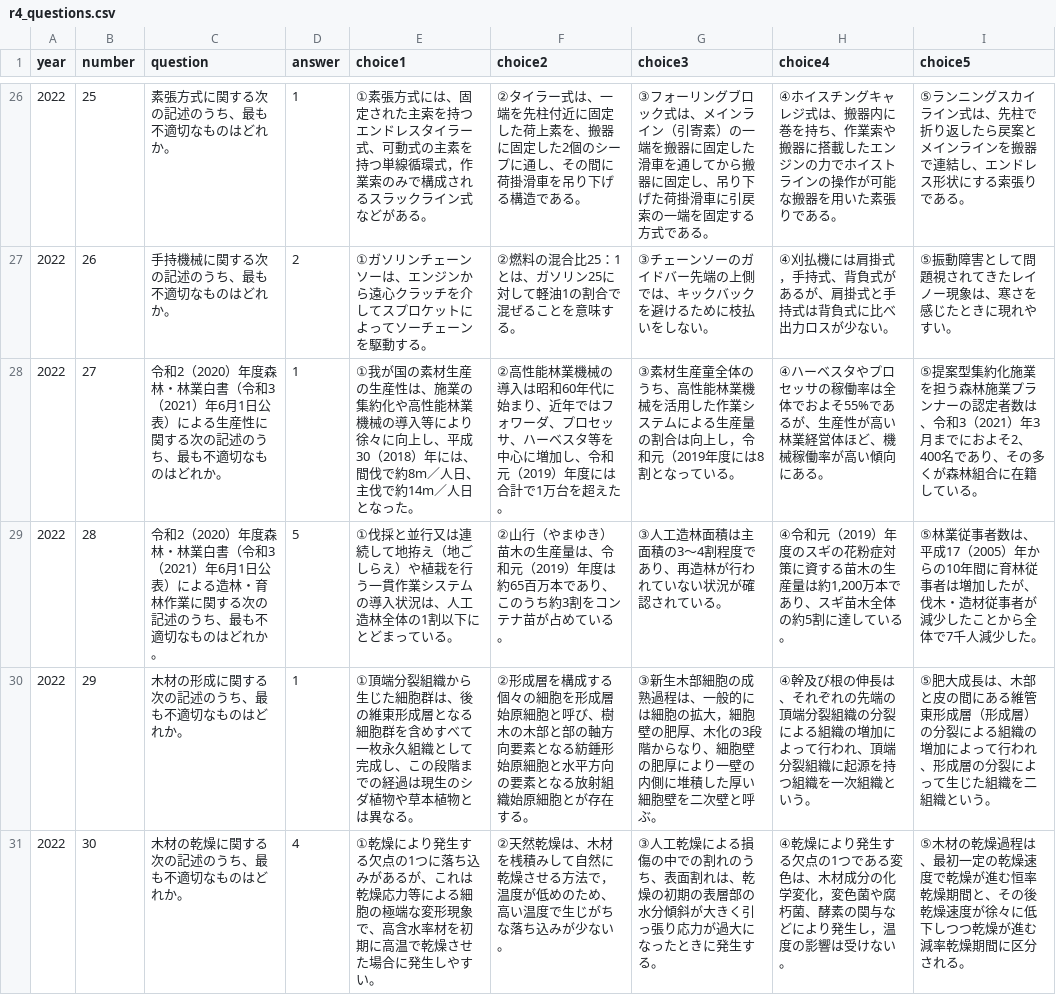
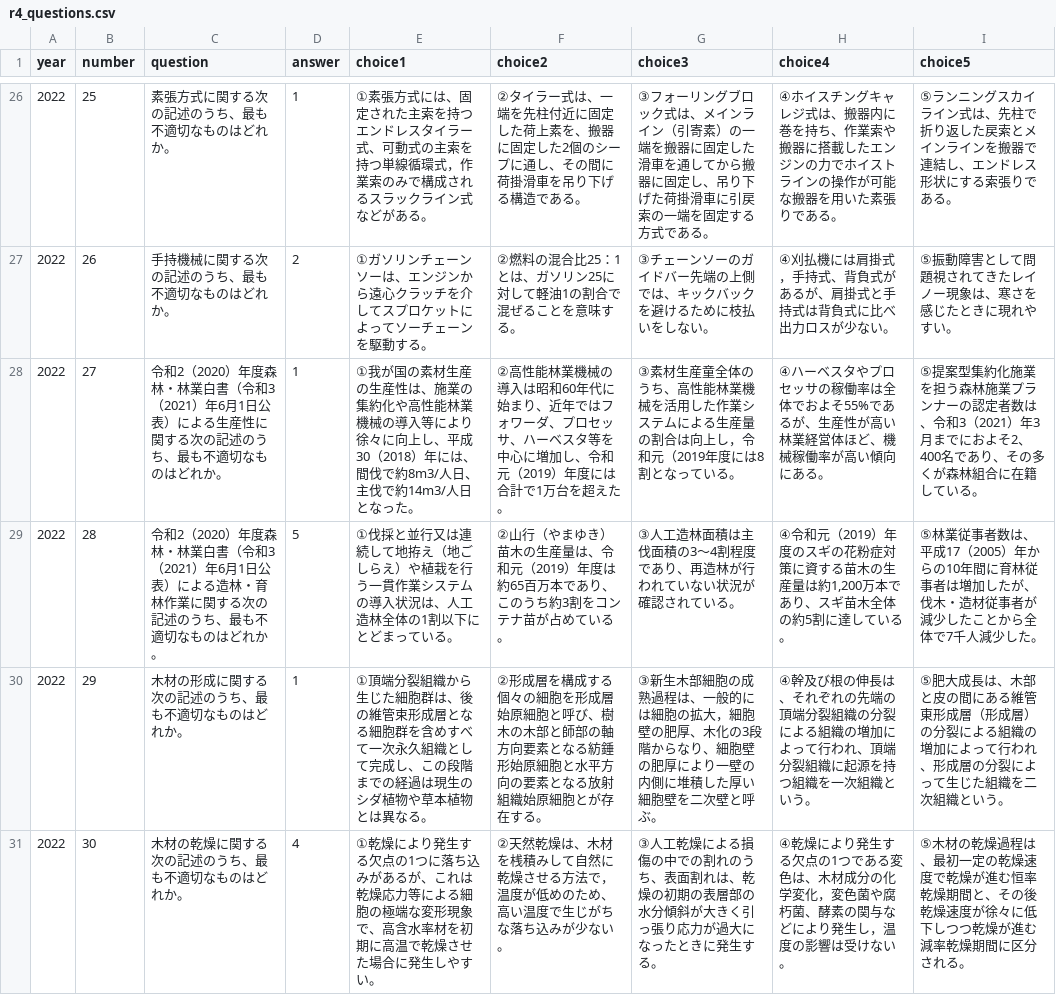
Before and after one commit to wataru1010koga-eng/expl-past-exam, a CSV file: content/r4/r4_questions.csv, drawn as a sheet; only a part is shown, gaps mark what is left out; the diff covers the shown part only.

```diff
--- a/content/r4/r4_questions.csv
+++ b/content/r4/r4_questions.csv
@@ -26,6 +30,6 @@
-"2022","25","素張方式に関する次の記述のうち、最も不適切なものはどれか。","1","①素張方式には、固定された主索を持つエンドレスタイラー式、可動式の主素を持つ単線循環式，作業索のみで構成されるスラックライン式などがある。","②タイラー式は、一端を先柱付近に固定した荷上素を、搬器に固定した2個のシープに通し、その間に荷掛滑車を吊り下げる構造である。","③フォーリングブロック式は、メインライン（引寄素）の一端を搬器に固定した滑車を通してから搬器に固定し、吊り下げた荷掛滑車に引戻索の一端を固定する方式である。","④ホイスチングキャレジ式は、搬器内に巻を持ち、作業索や搬器に搭載したエンジンの力でホイストラインの操作が可能な搬器を用いた素張りである。","⑤ランニングスカイライン式は、先柱で折り返したら戻案とメインラインを搬器で連結し、エンドレス形状にする索張りである。"
+"2022","25","素張方式に関する次の記述のうち、最も不適切なものはどれか。","1","①素張方式には、固定された主索を持つエンドレスタイラー式、可動式の主索を持つ単線循環式，作業索のみで構成されるスラックライン式などがある。","②タイラー式は、一端を先柱付近に固定した荷上素を、搬器に固定した2個のシープに通し、その間に荷掛滑車を吊り下げる構造である。","③フォーリングブロック式は、メインライン（引寄素）の一端を搬器に固定した滑車を通してから搬器に固定し、吊り下げた荷掛滑車に引戻索の一端を固定する方式である。","④ホイスチングキャレジ式は、搬器内に巻を持ち、作業索や搬器に搭載したエンジンの力でホイストラインの操作が可能な搬器を用いた素張りである。","⑤ランニングスカイライン式は、先柱で折り返した戻索とメインラインを搬器で連結し、エンドレス形状にする索張りである。"
 "2022","26","手持機械に関する次の記述のうち、最も不適切なものはどれか。","2","①ガソリンチェーンソーは、エンジンから遠心クラッチを介してスプロケットによってソーチェーンを駆動する。","②燃料の混合比25：1とは、ガソリン25に対して軽油1の割合で混ぜることを意味する。","③チェーンソーのガイドバー先端の上側では、キックバックを避けるために枝払いをしない。","④刈払機には肩掛式，手持式、背負式があるが、肩掛式と手持式は背負式に比べ出力ロスが少ない。","⑤振動障害として問題視されてきたレイノー現象は、寒さを感じたときに現れやすい。"
-"2022","27","令和2（2020）年度森林・林業白書（令和3（2021）年6月1日公表）による生産性に関する次の記述のうち、最も不適切なものはどれか。","1","①我が国の素材生産の生産性は、施業の集約化や高性能林業機械の導入等により徐々に向上し、平成30（2018）年には、間伐で約8m／人日、主伐で約14m／人日となった。","②高性能林業機械の導入は昭和60年代に始まり、近年ではフォワーダ、プロセッサ、ハーベスタ等を中心に増加し、令和元（2019）年度には合計で1万台を超えた。","③素材生産童全体のうち、高性能林業機械を活用した作業システムによる生産量の割合は向上し，令和元（2019年度には8割となっている。","④ハーベスタやプロセッサの稼働率は全体でおよそ55%であるが、生産性が高い林業経営体ほど、機械稼働率が高い傾向にある。","⑤提案型集約化施業を担う森林施業プランナーの認定者数は、令和3（2021）年3月までにおよそ2、400名であり、その多くが森林組合に在籍している。"
-"2022","28","令和2（2020）年度森林・林業白書（令和3（2021）年6月1日公表）による造林・育林作業に関する次の記述のうち、最も不適切なものはどれか。","5","①伐採と並行又は連続して地拵え（地ごしらえ）や植栽を行う一貫作業システムの導入状況は、人工造林全体の1割以下にとどまっている。","②山行（やまゆき）苗木の生産量は、令和元（2019）年度は約65百万本であり、このうち約3割をコンテナ苗が占めている。","③人工造林面積は主面積の3～4割程度であり、再造林が行われていない状況が確認されている。","④令和元（2019）年度のスギの花粉症対策に資する苗木の生産量は約1,200万本であり、スギ苗木全体の約5割に達している。","⑤林業従事者数は、平成17（2005）年からの10年間に育林従事者は増加したが、伐木・造材従事者が減少したことから全体で7千人減少した。"
-"2022","29","木材の形成に関する次の記述のうち、最も不適切なものはどれか。","1","①頂端分裂組織から生じた細胞群は、後の維東形成層となる細胞群を含めすべて一枚永久組織として完成し、この段階までの経過は現生のシダ植物や草本植物とは異なる。","②形成層を構成する個々の細胞を形成層始原細胞と呼び、樹木の木部と部の軸方向要素となる紡錘形始原細胞と水平方向の要素となる放射組織始原細胞とが存在する。","③新生木部細胞の成熟過程は、一般的には細胞の拡大，細胞壁の肥厚、木化の3段階からなり、細胞壁の肥厚により一壁の内側に堆積した厚い細胞壁を二次壁と呼ぶ。","④幹及び根の伸長は、それぞれの先端の頂端分裂組織の分裂による組織の増加によって行われ、頂端分裂組織に起源を持つ組織を一次組織という。","⑤肥大成長は、木部と皮の間にある維管東形成層（形成層）の分裂による組織の増加によって行われ、形成層の分裂によって生じた組織を二組織という。"
+"2022","27","令和2（2020）年度森林・林業白書（令和3（2021）年6月1日公表）による生産性に関する次の記述のうち、最も不適切なものはどれか。","1","①我が国の素材生産の生産性は、施業の集約化や高性能林業機械の導入等により徐々に向上し、平成30（2018）年には、間伐で約8m3/人日、主伐で約14m3/人日となった。","②高性能林業機械の導入は昭和60年代に始まり、近年ではフォワーダ、プロセッサ、ハーベスタ等を中心に増加し、令和元（2019）年度には合計で1万台を超えた。","③素材生産童全体のうち、高性能林業機械を活用した作業システムによる生産量の割合は向上し，令和元（2019年度には8割となっている。","④ハーベスタやプロセッサの稼働率は全体でおよそ55%であるが、生産性が高い林業経営体ほど、機械稼働率が高い傾向にある。","⑤提案型集約化施業を担う森林施業プランナーの認定者数は、令和3（2021）年3月までにおよそ2、400名であり、その多くが森林組合に在籍している。"
+"2022","28","令和2（2020）年度森林・林業白書（令和3（2021）年6月1日公表）による造林・育林作業に関する次の記述のうち、最も不適切なものはどれか。","5","①伐採と並行又は連続して地拵え（地ごしらえ）や植栽を行う一貫作業システムの導入状況は、人工造林全体の1割以下にとどまっている。","②山行（やまゆき）苗木の生産量は、令和元（2019）年度は約65百万本であり、このうち約3割をコンテナ苗が占めている。","③人工造林面積は主伐面積の3～4割程度であり、再造林が行われていない状況が確認されている。","④令和元（2019）年度のスギの花粉症対策に資する苗木の生産量は約1,200万本であり、スギ苗木全体の約5割に達している。","⑤林業従事者数は、平成17（2005）年からの10年間に育林従事者は増加したが、伐木・造材従事者が減少したことから全体で7千人減少した。"
+"2022","29","木材の形成に関する次の記述のうち、最も不適切なものはどれか。","1","①頂端分裂組織から生じた細胞群は、後の維管束形成層となる細胞群を含めすべて一次永久組織として完成し、この段階までの経過は現生のシダ植物や草本植物とは異なる。","②形成層を構成する個々の細胞を形成層始原細胞と呼び、樹木の木部と師部の軸方向要素となる紡錘形始原細胞と水平方向の要素となる放射組織始原細胞とが存在する。","③新生木部細胞の成熟過程は、一般的には細胞の拡大，細胞壁の肥厚、木化の3段階からなり、細胞壁の肥厚により一壁の内側に堆積した厚い細胞壁を二次壁と呼ぶ。","④幹及び根の伸長は、それぞれの先端の頂端分裂組織の分裂による組織の増加によって行われ、頂端分裂組織に起源を持つ組織を一次組織という。","⑤肥大成長は、木部と皮の間にある維管東形成層（形成層）の分裂による組織の増加によって行われ、形成層の分裂によって生じた組織を二次組織という。"
 "2022","30","木材の乾燥に関する次の記述のうち、最も不適切なものはどれか。","4","①乾燥により発生する欠点の1つに落ち込みがあるが、これは乾燥応力等による細胞の極端な変形現象で、高含水率材を初期に高温で乾燥させた場合に発生しやすい。","②天然乾燥は、木材を桟積みして自然に乾燥させる方法で，温度が低めのため、高い温度で生じがちな落ち込みが少ない。","③人工乾燥による損傷の中での割れのうち、表面割れは、乾燥の初期の表層部の水分傾斜が大きく引っ張り応力が過大になったときに発生する。","④乾燥により発生する欠点の1つである変色は、木材成分の化学変化，変色菌や腐朽菌、酵素の関与などにより発生し，温度の影響は受けない。","⑤木材の乾燥過程は、最初一定の乾燥速度で乾燥が進む恒率乾燥期間と、その後乾燥速度が徐々に低下しつつ乾燥が進む減率乾燥期間に区分される。"
```
Also changed, not shown: 39 edited cells elsewhere in this file, 38 other files.
